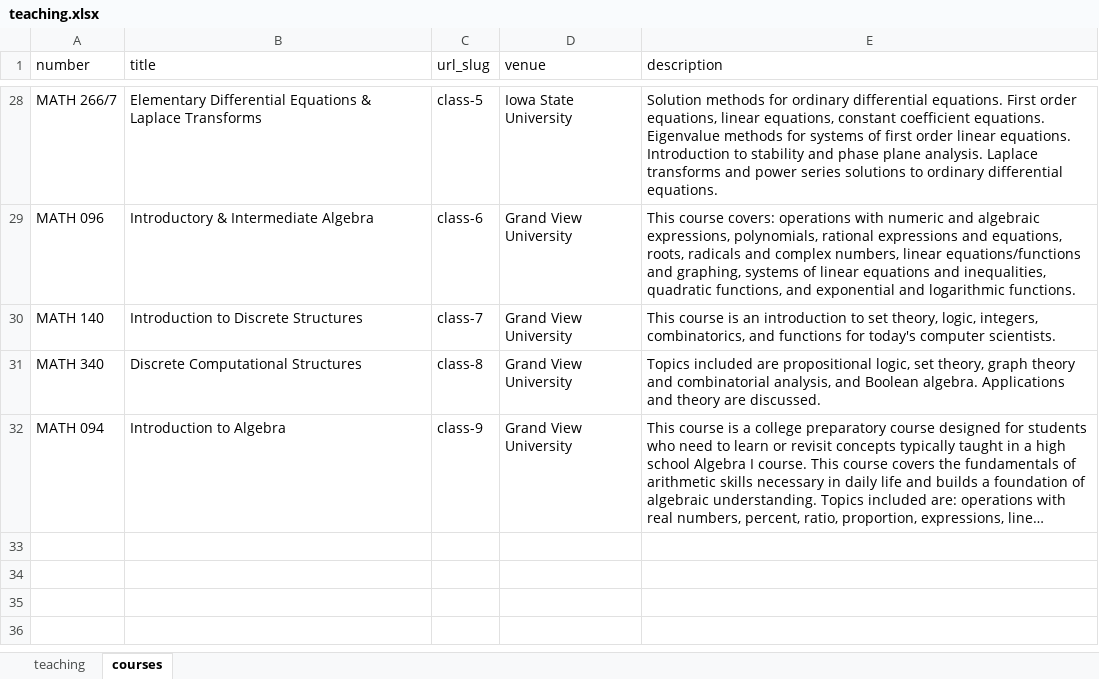
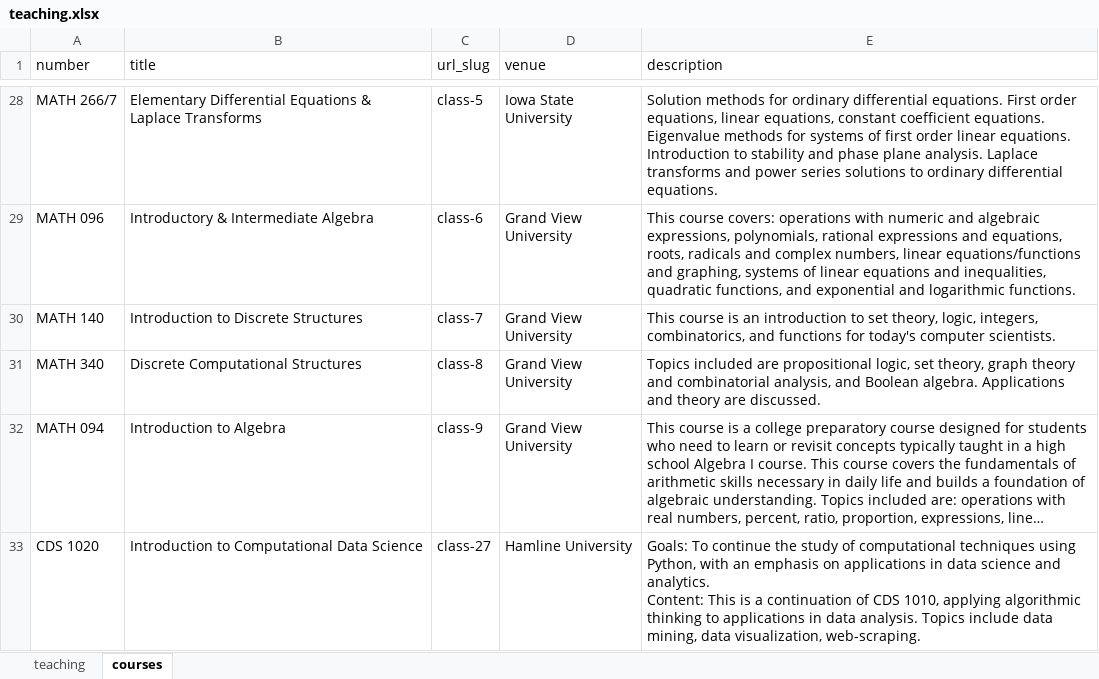
Before and after one commit to cerickson30/cerickson.github.io, an Excel workbook: markdown_generator/teaching.xlsx, sheet courses, drawn as a sheet; only a part is shown, gaps mark what is left out; long unchanged cells end in …; values as stored, in another font and other column widths than the file's, no borders; charts and pictures not drawn; ↵ is a line break in a cell; the diff names each change by its address in the sheet, - before the commit and + after, or states it on an @@ line.

```diff
--- a/markdown_generator/teaching.xlsx (sheet courses)
+++ b/markdown_generator/teaching.xlsx (sheet courses)
+row 33: CDS 1020 | Introduction to Computational Data Science | class-27 | Hamline University | Goals: To continue the study of computational techniques using Python, with an emphasis on applications in data science and analytics. ↵ Content: This is a continuation of CDS 1010, applying algorithmic thinking to applications in data analysis. Topics include data mining, data visualization, web-scraping.
```
Also changed, not shown: sheet teaching, 7 other files.
